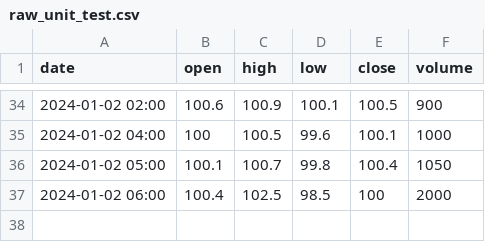
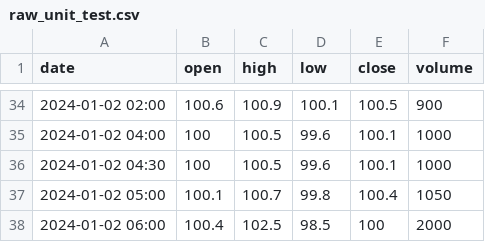
Before and after one commit to ModerathoWinther/DVK-Projekt, a CSV file: data/raw/unit_test/raw_unit_test.csv, drawn as a sheet; only a part is shown, gaps mark what is left out.

```diff
--- a/data/raw/unit_test/raw_unit_test.csv
+++ b/data/raw/unit_test/raw_unit_test.csv
@@ -35,2 +35,3 @@ date,open,high,low,close,volume
 "2024-01-02 04:00",100,100.5,99.6,100.1,1000
+"2024-01-02 04:30",100,100.5,99.6,100.1,1000
 "2024-01-02 05:00",100.1,100.7,99.8,100.4,1050
```
Also changed, not shown: data/processed/indicators/unit_test/atr.csv, data/processed/indicators/unit_test/macd.csv, 5 other files.
